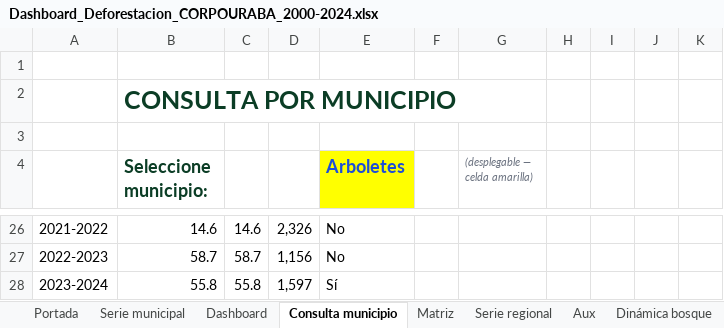
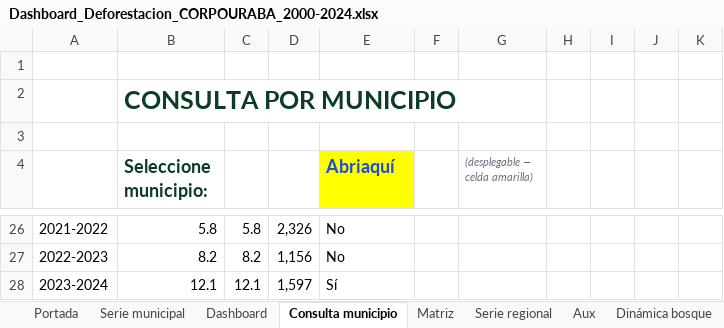
Before and after one commit to sinetrasolutions-spec/deforestacion-corpouraba, an Excel workbook: entregables/Dashboard_Deforestacion_CORPOURABA_2000-2024.xlsx, sheet Consulta municipio, drawn as a sheet; only a part is shown, gaps mark what is left out; values as stored, in another font and other column widths than the file's, no borders; charts and pictures not drawn; the diff covers the shown part only; the diff names each change by its address in the sheet, - before the commit and + after, or states it on an @@ line.

```diff
--- a/entregables/Dashboard_Deforestacion_CORPOURABA_2000-2024.xlsx (sheet Consulta municipio)
+++ b/entregables/Dashboard_Deforestacion_CORPOURABA_2000-2024.xlsx (sheet Consulta municipio)
-E4: Arboletes
+E4: Abriaquí
-B26 (Seleccione municipio:): 14.6
+B26 (Seleccione municipio:): 5.8
-C26: 14.6
+C26: 5.8
-B27 (Seleccione municipio:): 58.7
+B27 (Seleccione municipio:): 8.2
-C27: 58.7
+C27: 8.2
-B28 (Seleccione municipio:): 55.8
+B28 (Seleccione municipio:): 12.1
-C28: 55.8
+C28: 12.1
```
Also changed, not shown: 4 added rows, 4 removed rows and 25 edited cells elsewhere in this sheet, sheet Portada, sheet Aux, sheet Serie municipal, other sheet tabs, formulas that keep their value, charts or pictures, 21 other files.
